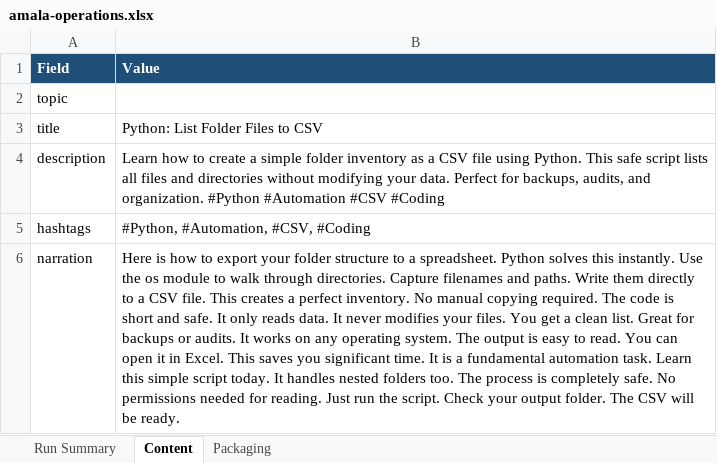
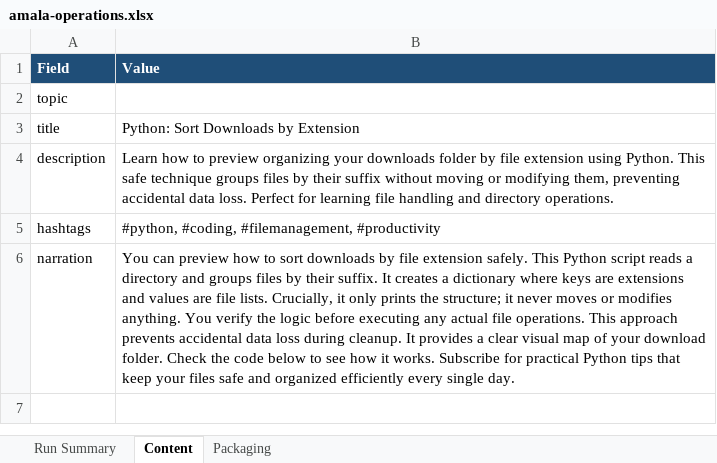
Before and after one commit to amalraj020-a11y/automated-YT-operations, an Excel workbook: reports/latest/amala-operations.xlsx, sheet Content, drawn as a sheet; values as stored, in another font and other column widths than the file's, no borders; the diff names each change by its address in the sheet, - before the commit and + after, or states it on an @@ line.

```diff
--- a/reports/latest/amala-operations.xlsx (sheet Content)
+++ b/reports/latest/amala-operations.xlsx (sheet Content)
-B3 (Value): Python: List Folder Files to CSV
+B3 (Value): Python: Sort Downloads by Extension
-B4 (Value): …how to create a simple folder inventory as a CSV file using Python. This safe script lists all files and directories without modifying your data. Perfect for backups, audits, and organization. #Python #Automation #CSV #Coding
+B4 (Value): …how to preview organizing your downloads folder by file extension using Python. This safe technique groups files by their suffix without moving or modifying them, preventing accidental data loss. Perfect for learning file handling and directory operations.
-B5 (Value): #Python, #Automation, #CSV, #Coding
+B5 (Value): #python, #coding, #filemanagement, #productivity
-B6 (Value): Here is how to export your folder structure to a spreadsheet. Python solves this instantly. Use the os module to walk through directories. Capture filenames and paths. Write them directly to a CSV file. This creates a perfect inventory. No manual copying required. The code is short and safe. It only reads data. It never modifies your files. You get a clean list. Great for backups or audits. It works on any operating system. The output is easy to read. You can open it in Excel. This saves you significant time. It is a fundamental automation task. Learn this simple script today. It handles nested folders too. The process is completely safe. No permissions needed for reading. Just run the script. Check your output folder. The CSV will be ready.
+B6 (Value): You can preview how to sort downloads by file extension safely. This Python script reads a directory and groups files by their suffix. It creates a dictionary where keys are extensions and values are file lists. Crucially, it only prints the structure; it never moves or modifies anything. You verify the logic before executing any actual file operations. This approach prevents accidental data loss during cleanup. It provides a clear visual map of your download folder. Check the code below to see how it works. Subscribe for practical Python tips that keep your files safe and organized efficiently every single day.
```
Also changed, not shown: sheet Run Summary, sheet Packaging.
